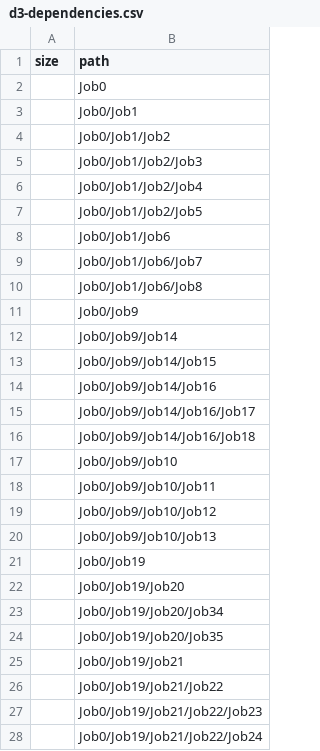
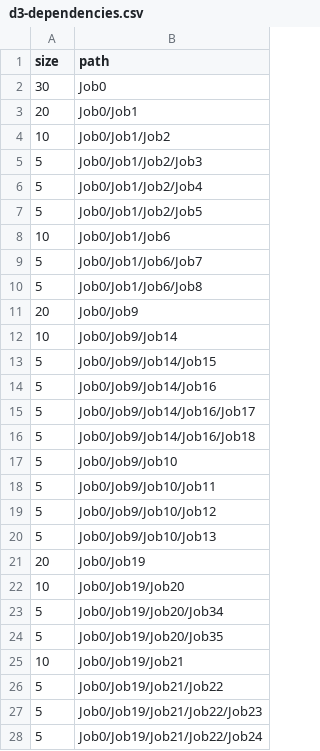
Before and after one commit to pulkit23/3d-force-graph, a CSV file: example/datasets/d3-dependencies.csv, drawn as a sheet; only a part is shown; the diff covers the shown part only.

```diff
--- a/example/datasets/d3-dependencies.csv
+++ b/example/datasets/d3-dependencies.csv
@@ -1,28 +1,28 @@
 size,path
-,Job0
-,Job0/Job1
-,Job0/Job1/Job2
-,Job0/Job1/Job2/Job3
-,Job0/Job1/Job2/Job4
-,Job0/Job1/Job2/Job5
-,Job0/Job1/Job6
-,Job0/Job1/Job6/Job7
-,Job0/Job1/Job6/Job8
-,Job0/Job9
-,Job0/Job9/Job14
-,Job0/Job9/Job14/Job15
-,Job0/Job9/Job14/Job16
-,Job0/Job9/Job14/Job16/Job17
-,Job0/Job9/Job14/Job16/Job18
-,Job0/Job9/Job10
-,Job0/Job9/Job10/Job11
-,Job0/Job9/Job10/Job12
-,Job0/Job9/Job10/Job13
-,Job0/Job19
-,Job0/Job19/Job20
-,Job0/Job19/Job20/Job34
-,Job0/Job19/Job20/Job35
-,Job0/Job19/Job21
-,Job0/Job19/Job21/Job22
-,Job0/Job19/Job21/Job22/Job23
-,Job0/Job19/Job21/Job22/Job24
+30,Job0
+20,Job0/Job1
+10,Job0/Job1/Job2
+5,Job0/Job1/Job2/Job3
+5,Job0/Job1/Job2/Job4
+5,Job0/Job1/Job2/Job5
+10,Job0/Job1/Job6
+5,Job0/Job1/Job6/Job7
+5,Job0/Job1/Job6/Job8
+20,Job0/Job9
+10,Job0/Job9/Job14
+5,Job0/Job9/Job14/Job15
+5,Job0/Job9/Job14/Job16
+5,Job0/Job9/Job14/Job16/Job17
+5,Job0/Job9/Job14/Job16/Job18
+5,Job0/Job9/Job10
+5,Job0/Job9/Job10/Job11
+5,Job0/Job9/Job10/Job12
+5,Job0/Job9/Job10/Job13
+20,Job0/Job19
+10,Job0/Job19/Job20
+5,Job0/Job19/Job20/Job34
+5,Job0/Job19/Job20/Job35
+10,Job0/Job19/Job21
+5,Job0/Job19/Job21/Job22
+5,Job0/Job19/Job21/Job22/Job23
+5,Job0/Job19/Job21/Job22/Job24
```
Also changed, not shown: 8 edited cells elsewhere in this file.
